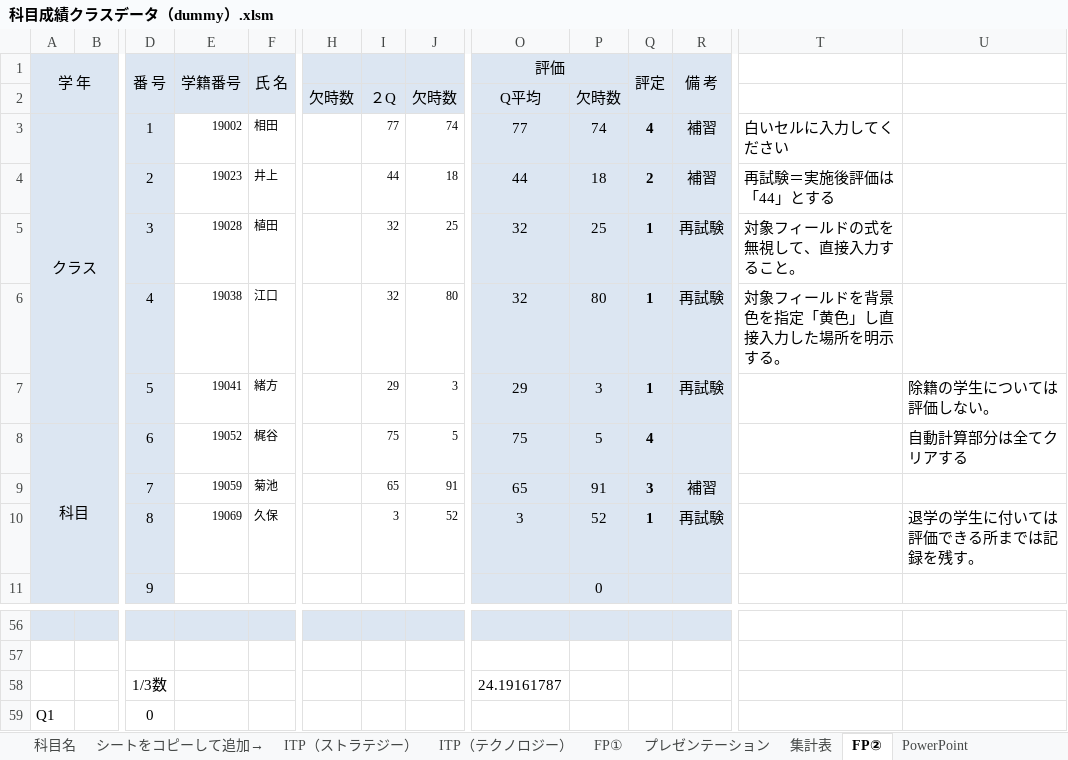
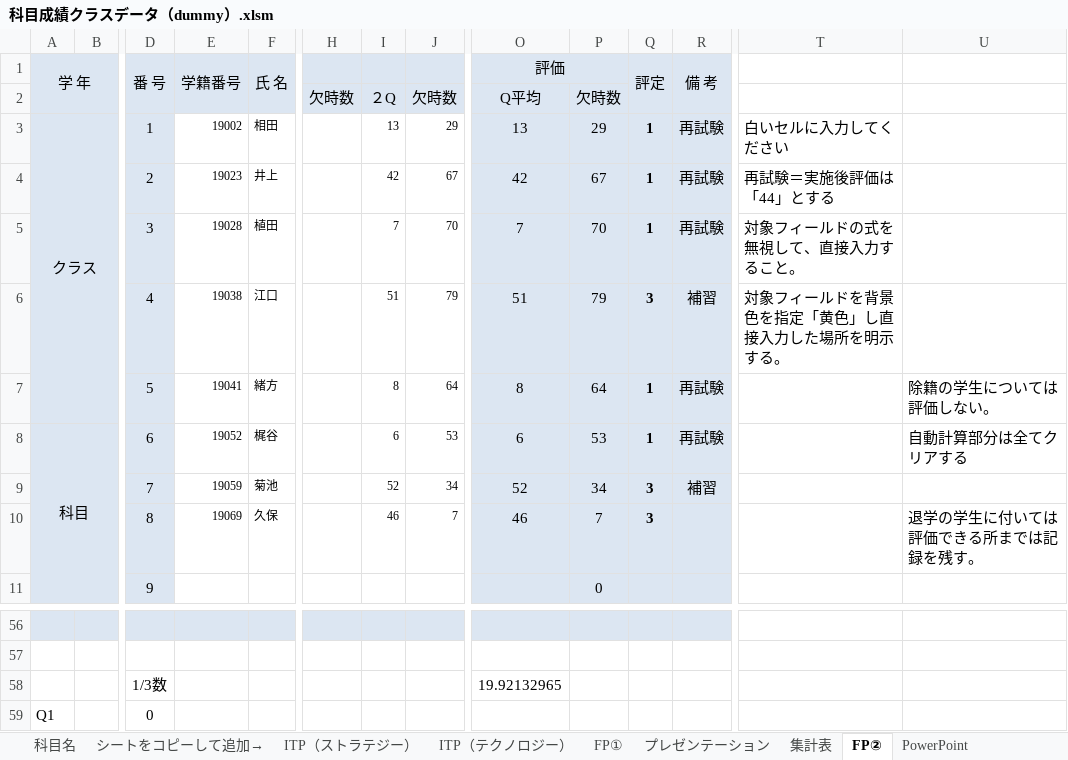
Before and after one commit to ckg19023kamimura/uipath, an Excel workbook: ゼミ課題11月期_植田配布/files/課題３/科目成績クラスデータ（dummy）.xlsm, sheet FP②, drawn as a sheet; only a part is shown, gaps mark what is left out; values as stored, in another font and other column widths than the file's, no borders; conditional formats not drawn; removed rows and columns are numbered as before the commit, all else as after; rows hold the shown columns only; the diff names each change by its address in the sheet, - before the commit and + after, or states it on an @@ line.

```diff
--- a/ゼミ課題11月期_植田配布/files/課題３/科目成績クラスデータ（dummy）.xlsm (sheet FP②)
+++ b/ゼミ課題11月期_植田配布/files/課題３/科目成績クラスデータ（dummy）.xlsm (sheet FP②)
-I3: 77
+I3: 13
-J3: 74
+J3: 29
-O3 (評価): 77
+O3 (評価): 13
-P3: 74
+P3: 29
-Q3 (評定): 4
+Q3 (評定): 1
-R3 (備 考): 補習
+R3 (備 考): 再試験
-row 4:  |  | 2 | 19023 | 井上 |  | 44 | 18 | 44 | 18 | 2 | 補習 | 再試験＝実施後評価は「44」とする
+row 4:  |  | 2 | 19023 | 井上 |  | 42 | 67 | 42 | 67 | 1 | 再試験 | 再試験＝実施後評価は「44」とする
-I5: 32
+I5: 7
-J5: 25
+J5: 70
-O5 (評価): 32
+O5 (評価): 7
-P5: 25
+P5: 70
-row 6:  |  | 4 | 19038 | 江口 |  | 32 | 80 | 32 | 80 | 1 | 再試験 | 対象フィールドを背景色を指定「黄色」し直接入力した場所を明示する。
+row 6:  |  | 4 | 19038 | 江口 |  | 51 | 79 | 51 | 79 | 3 | 補習 | 対象フィールドを背景色を指定「黄色」し直接入力した場所を明示する。
-I7: 29
+I7: 8
-J7: 3
+J7: 64
-O7 (評価): 29
+O7 (評価): 8
-P7: 3
+P7: 64
-I8: 75
+I8: 6
-J8: 5
+J8: 53
-O8 (評価): 75
+O8 (評価): 6
-P8: 5
+P8: 53
-Q8 (評定): 4
+Q8 (評定): 1
-R8 (備 考): (empty)
+R8 (備 考): 再試験
-I9: 65
+I9: 52
-J9: 91
+J9: 34
-O9 (評価): 65
+O9 (評価): 52
-P9: 91
+P9: 34
-row 10:  |  | 8 | 19069 | 久保 |  | 3 | 52 | 3 | 52 | 1 | 再試験 |  | 退学の学生に付いては評価できる所までは記録を残す。
+row 10:  |  | 8 | 19069 | 久保 |  | 46 | 7 | 46 | 7 | 3 |  |  | 退学の学生に付いては評価できる所までは記録を残す。
-O58 (評価): 24.19161787
+O58 (評価): 19.92132965
```
Also changed, not shown: sheet ITP（テクノロジー）, sheet FP①, sheet RPA演習, sheet PowerPoint, sheet ITP（マネージメント）, sheet プレゼンテーション, 3 more sheets, charts or pictures, 19 other files.
